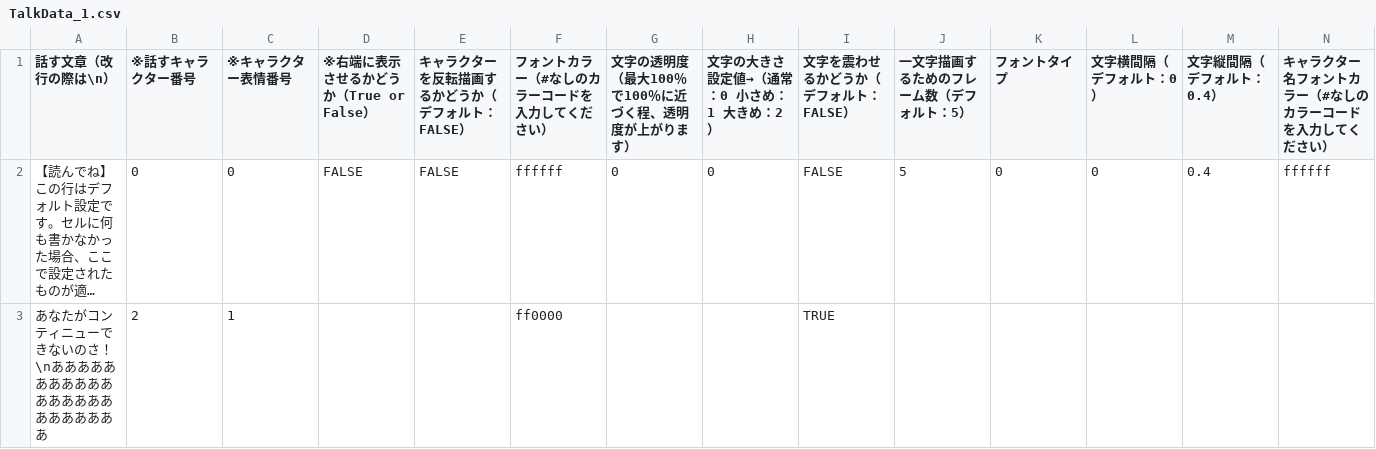
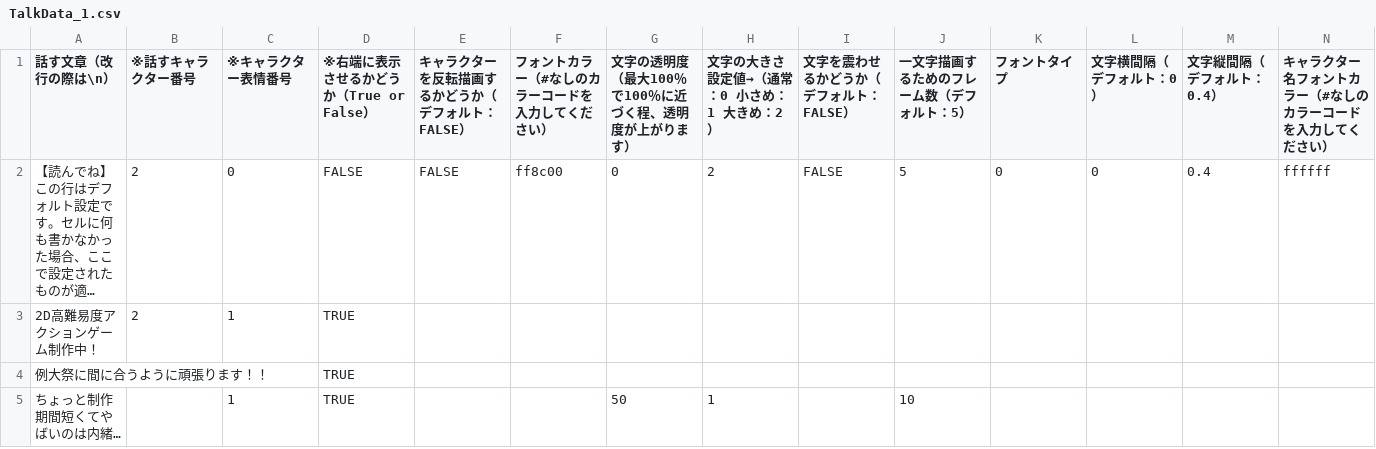
Before and after one commit to niboshino514/OriginalGame, a CSV file: OriginalGame/Data/Csv/Talk/TalkData_1.csv, drawn as a sheet; only a part is shown; long unchanged cells end in …; removed rows and columns are numbered as before the commit, all else as after; rows hold the shown columns only; the diff names each change by its address in the sheet, - before the commit and + after, or states it on an @@ line.

```diff
--- a/OriginalGame/Data/Csv/Talk/TalkData_1.csv
+++ b/OriginalGame/Data/Csv/Talk/TalkData_1.csv
-B2 (※話すキャラクター番号): 0
+B2 (※話すキャラクター番号): 2
-F2 (フォントカラー（#なしのカラーコードを入力してください）): ffffff
+F2 (フォントカラー（#なしのカラーコードを入力してください）): ff8c00
-H2 (文字の大きさ 設定値→（通常：0 小さめ：1 大きめ：2）): 0
+H2 (文字の大きさ 設定値→（通常：0 小さめ：1 大きめ：2）): 2
-row 3: あなたがコンティニューできないのさ！\nああああああああああああああああああああああああ | 2 | 1 |  |  | ff0000 |  |  | TRUE
+row 3: 2D高難易度アクションゲーム制作中！ | 2 | 1 | TRUE
+row 4: 例大祭に間に合うように頑張ります！！ |  |  | TRUE
+row 5: ちょっと制作期間短くてやばいのは内緒… |  | 1 | TRUE |  |  | 50 | 1 |  | 10
```
Also changed, not shown: OriginalGame/Data/Csv/Talk/TextSetting.csv, 17 other files.
